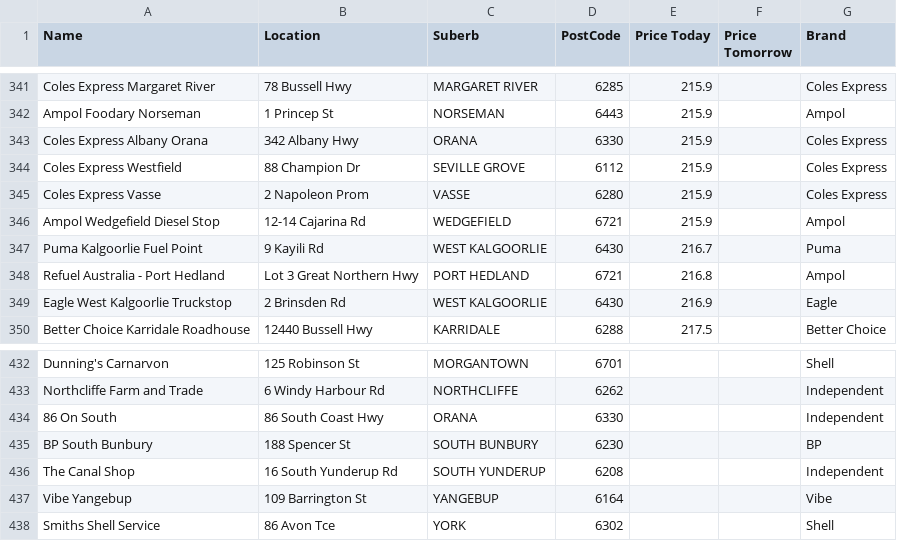
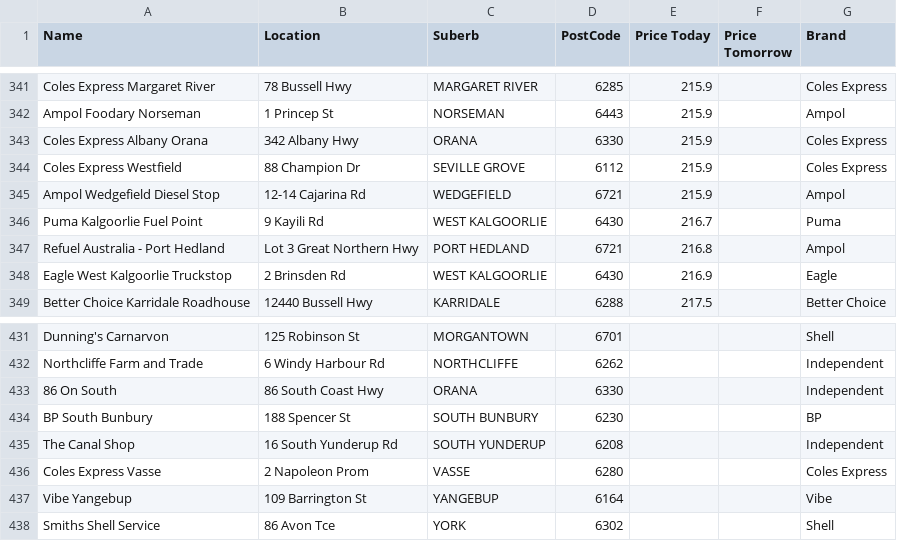
Before and after one commit to Luke3573/WaFuel, a CSV file: WaFuelDSL.csv, drawn as a sheet; only a part is shown, gaps mark what is left out; removed rows and columns are numbered as before the commit, all else as after; the diff names each change by its address in the sheet, - before the commit and + after, or states it on an @@ line.

```diff
--- a/WaFuelDSL.csv
+++ b/WaFuelDSL.csv
-row 345: Coles Express Vasse | 2 Napoleon Prom | VASSE | 6280 | 215.9 |  | Coles Express
+row 436: Coles Express Vasse | 2 Napoleon Prom | VASSE | 6280 |  |  | Coles Express
```
Also changed, not shown: WaFuel95.csv, WaFuel98.csv, 1 other file.
